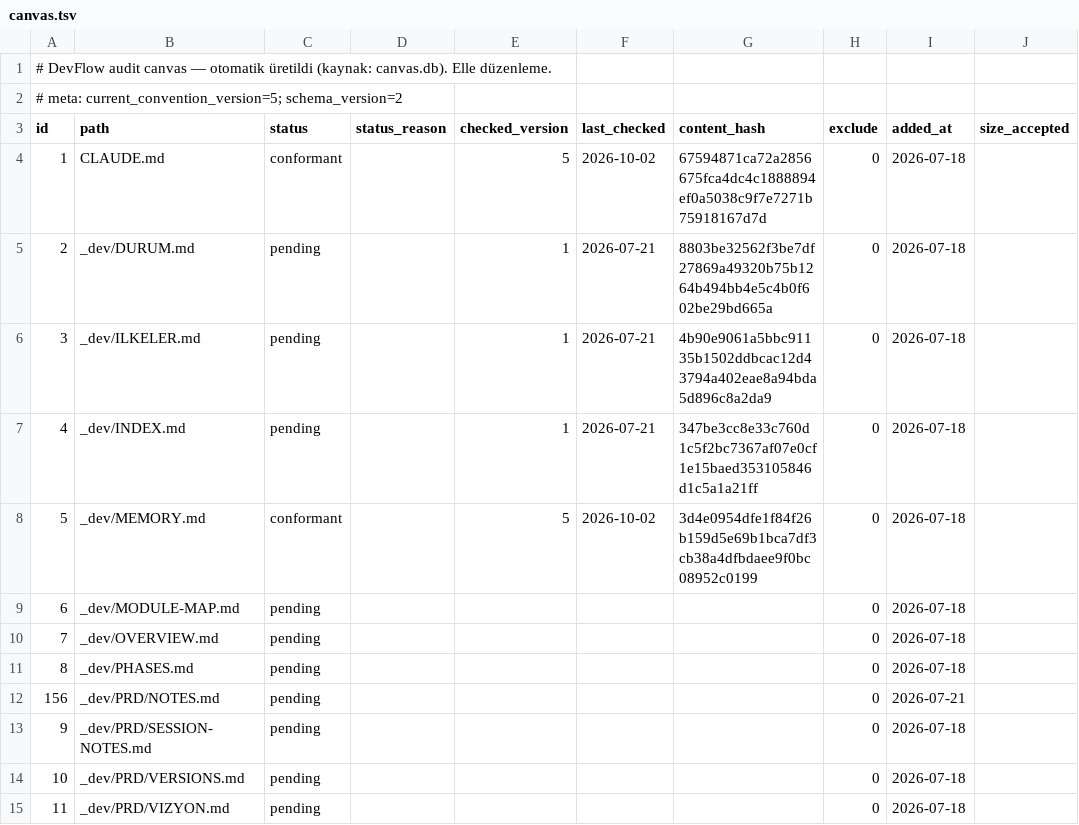
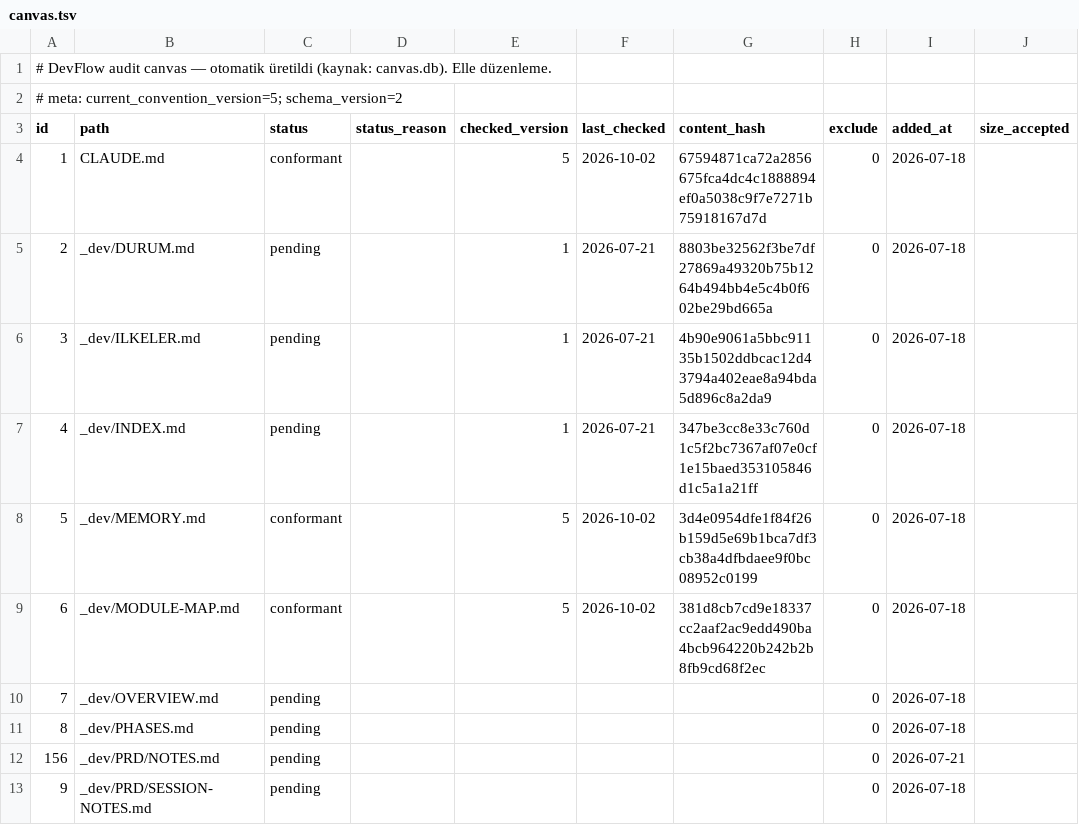
Before and after one commit to NorthAIII/kiwiwebsite.v3, a TSV file: _dev/.audit/canvas.tsv, drawn as a sheet; only a part is shown; the shorter side is filled out with more unchanged rows.

```diff
--- a/_dev/.audit/canvas.tsv
+++ b/_dev/.audit/canvas.tsv
@@ -8,3 +8,3 @@ id	path	status	status_reason	checked_version	last_checked	content_hash	exclude	a
 5	_dev/MEMORY.md	conformant		5	2026-10-02	3d4e0954dfe1f84f26b159d5e69b1bca7df3cb38a4dfbdaee9f0bc08952c0199	0	2026-07-18	
-6	_dev/MODULE-MAP.md	pending					0	2026-07-18	
+6	_dev/MODULE-MAP.md	conformant		5	2026-10-02	381d8cb7cd9e18337cc2aaf2ac9edd490ba4bcb964220b242b2b8fb9cd68f2ec	0	2026-07-18	
 7	_dev/OVERVIEW.md	pending					0	2026-07-18	
```
Also changed, not shown: 1 other file.
